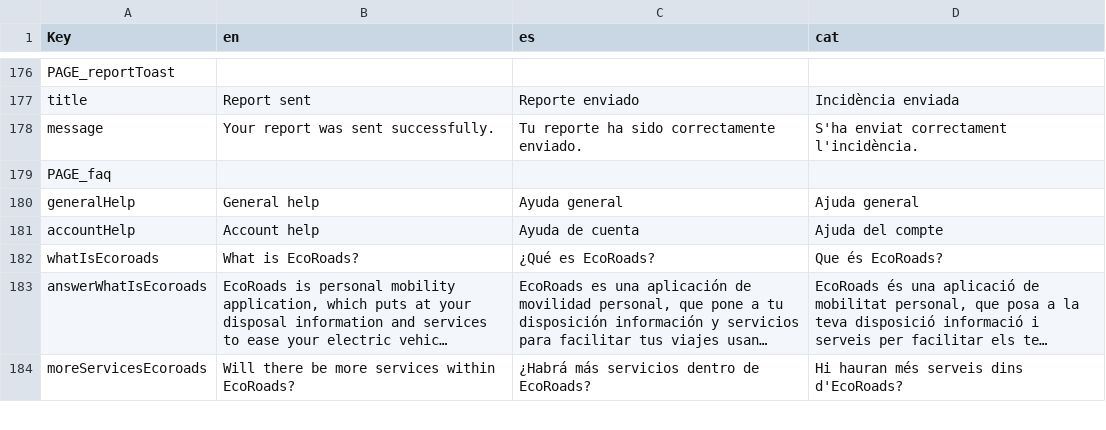
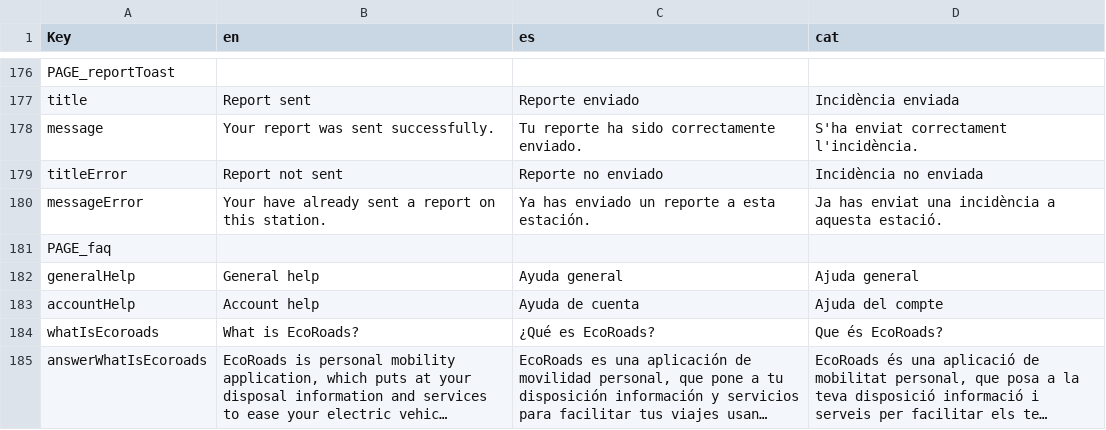
Before and after one commit to PES-DreamTeam/FrontEnd-Mobile, a CSV file: LocalizationTool/Localization.csv, drawn as a sheet; only a part is shown, gaps mark what is left out; the shorter side is filled out with more unchanged rows; long unchanged cells end in ….

Commit message:
localization + report bugs fixes

```diff
--- a/LocalizationTool/Localization.csv
+++ b/LocalizationTool/Localization.csv
@@ -178,2 +178,4 @@ title,Report sent,Reporte enviado,Incidència enviada
 message,Your report was sent successfully.,Tu reporte ha sido correctamente enviado.,S'ha enviat correctament l'incidència.
+titleError,Report not sent,Reporte no enviado,Incidència no enviada
+messageError,Your have already sent a report on this station.,Ya has enviado un reporte a esta estación.,Ja has enviat una incidència a aquesta estació.
 PAGE_faq,,,
```
Also changed, not shown: 5 other files.
